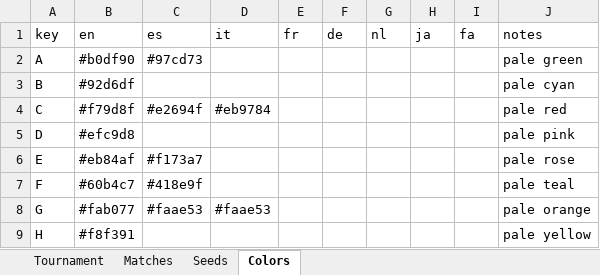
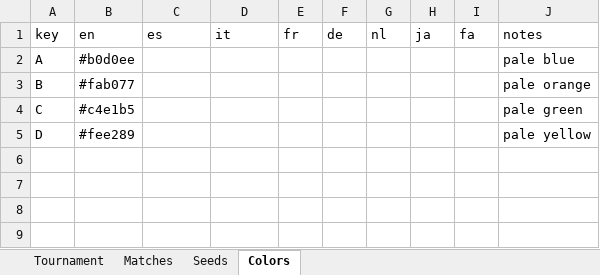
Before and after one commit to bruceoberg/soccer-tourney-poster, an Excel workbook: tournaments/2024-mens-copa-america.xlsx, sheet Colors, drawn as a sheet; values as stored, in another font and other column widths than the file's, no borders; table styles not drawn; the diff names each change by its address in the sheet, - before the commit and + after, or states it on an @@ line.

```diff
--- a/tournaments/2024-mens-copa-america.xlsx (sheet Colors)
+++ b/tournaments/2024-mens-copa-america.xlsx (sheet Colors)
-B2: #b0df90
+B2: #b0d0ee
-C2: #97cd73
+C2: (empty)
-J2: pale green
+J2: pale blue
-B3: #92d6df
+B3: #fab077
-J3: pale cyan
+J3: pale orange
-B4: #f79d8f
+B4: #c4e1b5
-C4: #e2694f
+C4: (empty)
-D4: #eb9784
+D4: (empty)
-J4: pale red
+J4: pale green
-B5: #efc9d8
+B5: #fee289
-J5: pale pink
+J5: pale yellow
-row 6: E | #eb84af | #f173a7 |  |  |  |  |  |  | pale rose
-row 7: F | #60b4c7 | #418e9f |  |  |  |  |  |  | pale teal
-row 8: G | #fab077 | #faae53 | #faae53 |  |  |  |  |  | pale orange
-row 9: H | #f8f391 |  |  |  |  |  |  |  | pale yellow
```
Also changed, not shown: sheet Matches, sheet Tournament, sheet Seeds, 1 other file.
